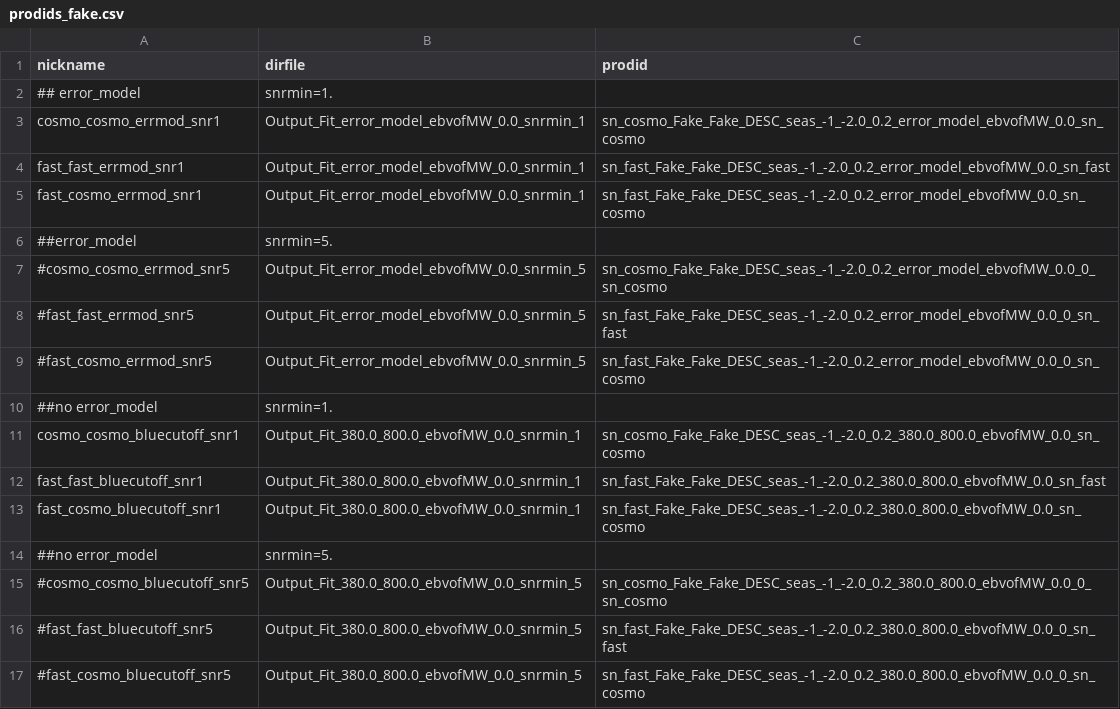
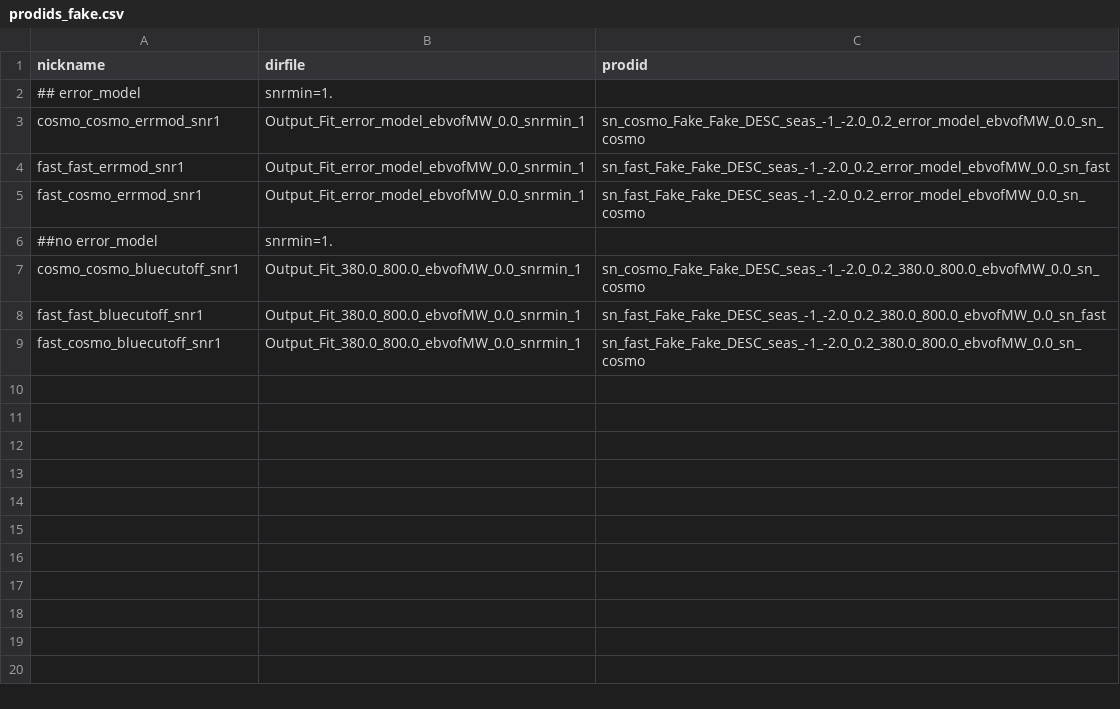
Before and after one commit to LSSTDESC/sn_pipe, a CSV file: plot_scripts/input/prodids_fake.csv, drawn as a sheet.

Commit message:
file cleaning

```diff
--- a/plot_scripts/input/prodids_fake.csv
+++ b/plot_scripts/input/prodids_fake.csv
@@ -5,6 +5,2 @@ fast_fast_errmod_snr1,Output_Fit_error_model_ebvofMW_0.0_snrmin_1,sn_fast_Fake_F
 fast_cosmo_errmod_snr1,Output_Fit_error_model_ebvofMW_0.0_snrmin_1,sn_fast_Fake_Fake_DESC_seas_-1_-2.0_0.2_error_model_ebvofMW_0.0_sn_cosmo
-##error_model, snrmin=5.
-#cosmo_cosmo_errmod_snr5,Output_Fit_error_model_ebvofMW_0.0_snrmin_5,sn_cosmo_Fake_Fake_DESC_seas_-1_-2.0_0.2_error_model_ebvofMW_0.0_0_sn_cosmo
-#fast_fast_errmod_snr5,Output_Fit_error_model_ebvofMW_0.0_snrmin_5,sn_fast_Fake_Fake_DESC_seas_-1_-2.0_0.2_error_model_ebvofMW_0.0_0_sn_fast
-#fast_cosmo_errmod_snr5,Output_Fit_error_model_ebvofMW_0.0_snrmin_5,sn_fast_Fake_Fake_DESC_seas_-1_-2.0_0.2_error_model_ebvofMW_0.0_0_sn_cosmo
 ##no error_model, snrmin=1.
@@ -13,5 +9 @@ fast_fast_bluecutoff_snr1,Output_Fit_380.0_800.0_ebvofMW_0.0_snrmin_1,sn_fast_Fa
 fast_cosmo_bluecutoff_snr1,Output_Fit_380.0_800.0_ebvofMW_0.0_snrmin_1,sn_fast_Fake_Fake_DESC_seas_-1_-2.0_0.2_380.0_800.0_ebvofMW_0.0_sn_cosmo
-##no error_model, snrmin=5.
-#cosmo_cosmo_bluecutoff_snr5,Output_Fit_380.0_800.0_ebvofMW_0.0_snrmin_5,sn_cosmo_Fake_Fake_DESC_seas_-1_-2.0_0.2_380.0_800.0_ebvofMW_0.0_0_sn_cosmo
-#fast_fast_bluecutoff_snr5,Output_Fit_380.0_800.0_ebvofMW_0.0_snrmin_5,sn_fast_Fake_Fake_DESC_seas_-1_-2.0_0.2_380.0_800.0_ebvofMW_0.0_0_sn_fast
-#fast_cosmo_bluecutoff_snr5,Output_Fit_380.0_800.0_ebvofMW_0.0_snrmin_5,sn_fast_Fake_Fake_DESC_seas_-1_-2.0_0.2_380.0_800.0_ebvofMW_0.0_0_sn_cosmo
```
